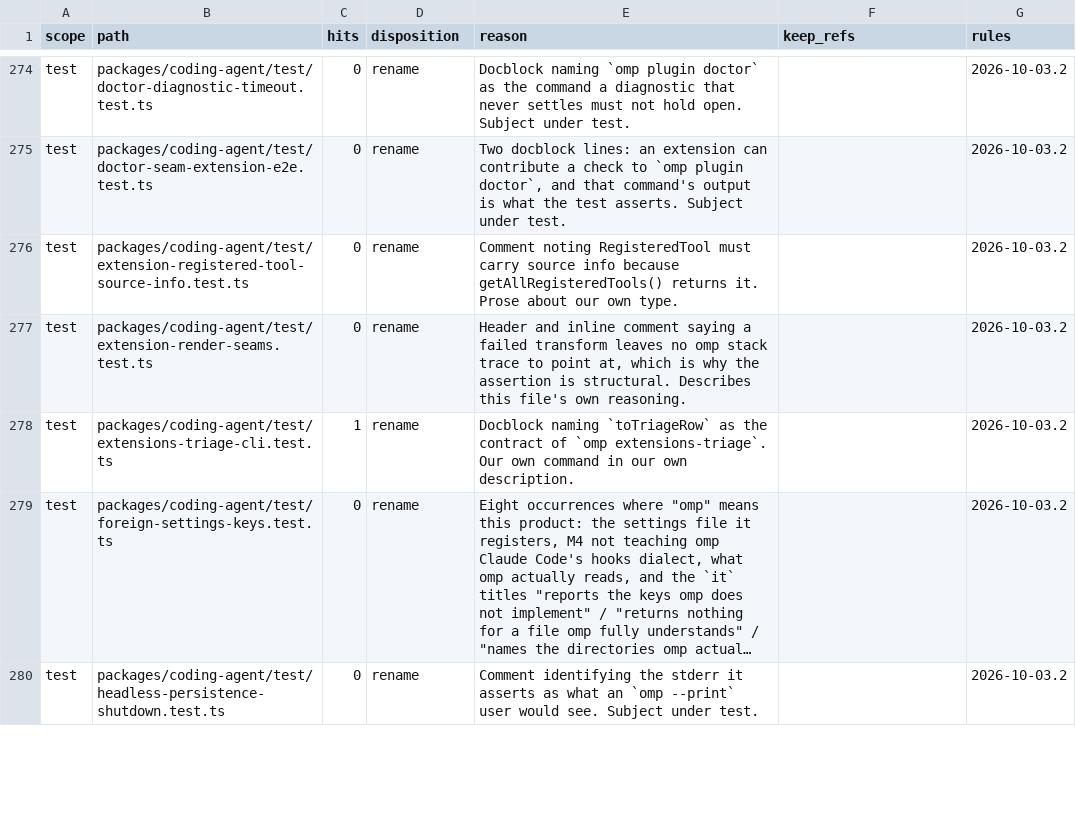
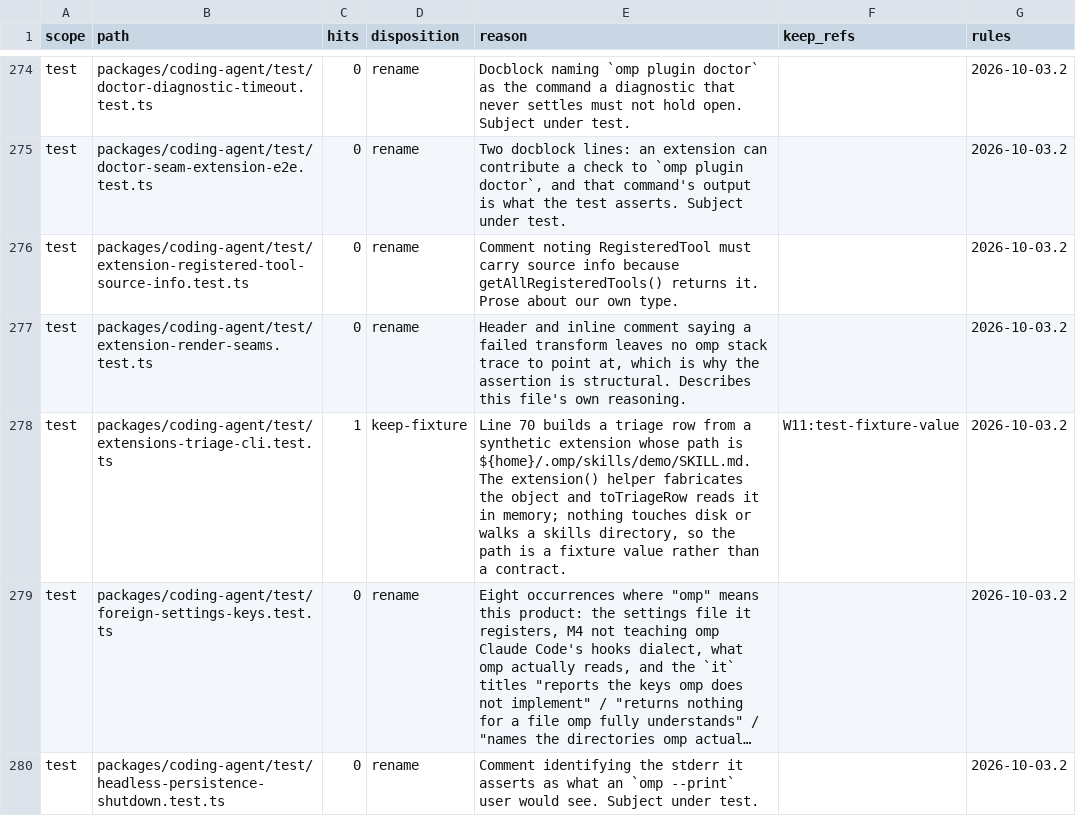
Before and after one commit to ultrabuilders/ultraworkers, a TSV file: scripts/rename/disposition.tsv, drawn as a sheet; only a part is shown, gaps mark what is left out; long unchanged cells end in …; the diff covers the shown part only; the diff names each change by its address in the sheet, - before the commit and + after, or states it on an @@ line.

Commit message:
fix(rename): eleven rows classified; three split rows closed rather than re-derived

```diff
--- a/scripts/rename/disposition.tsv
+++ b/scripts/rename/disposition.tsv
-D278 (disposition): rename
+D278 (disposition): keep-fixture
-E278 (reason): Docblock naming `toTriageRow` as the contract of `omp extensions-triage`. Our own command in our own description.
+E278 (reason): Line 70 builds a triage row from a synthetic extension whose path is ${home}/.omp/skills/demo/SKILL.md. The extension() helper fabricates the object and toTriageRow reads it in memory; nothing touches disk or walks a skills directory, so the path is a fixture value rather than a contract.
-F278 (keep_refs): (empty)
+F278 (keep_refs): W11:test-fixture-value
```
Also changed, not shown: 31 edited cells elsewhere in this file.
